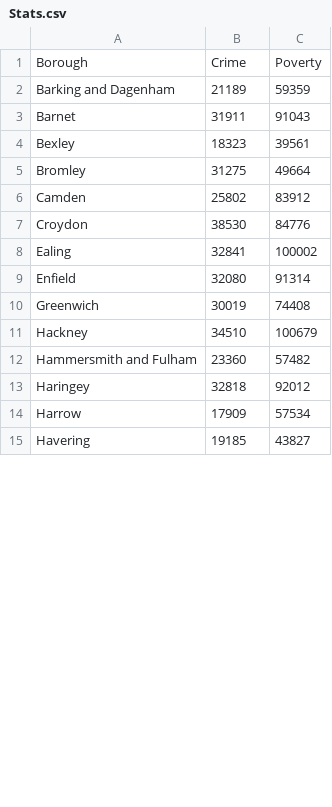
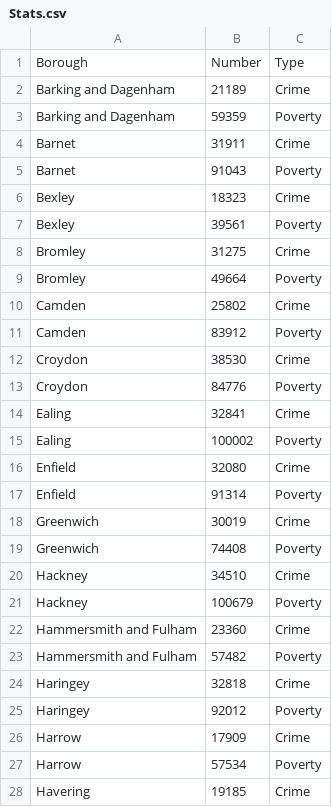
Before and after one commit to UzairCity/Stats, a CSV file: Stats.csv, drawn as a sheet; only a part is shown; the diff covers the shown part only.

Commit message:
new

```diff
--- a/Stats.csv
+++ b/Stats.csv
@@ -1,15 +1,28 @@
-Borough,Crime,Poverty
-Barking and Dagenham,21189,59359
-Barnet,31911,91043
-Bexley,18323,39561
-Bromley,31275,49664
-Camden,25802,83912
-Croydon,38530,84776
-Ealing,32841,100002
-Enfield,32080,91314
-Greenwich,30019,74408
-Hackney,34510,100679
-Hammersmith and Fulham,23360,57482
-Haringey,32818,92012
-Harrow,17909,57534
-Havering,19185,43827
+Borough,Number,Type
+Barking and Dagenham,21189,Crime
+Barking and Dagenham,59359,Poverty
+Barnet,31911,Crime
+Barnet,91043,Poverty
+Bexley,18323,Crime
+Bexley,39561,Poverty
+Bromley,31275,Crime
+Bromley,49664,Poverty
+Camden,25802,Crime
+Camden,83912,Poverty
+Croydon,38530,Crime
+Croydon,84776,Poverty
+Ealing,32841,Crime
+Ealing,100002,Poverty
+Enfield,32080,Crime
+Enfield,91314,Poverty
+Greenwich,30019,Crime
+Greenwich,74408,Poverty
+Hackney,34510,Crime
+Hackney,100679,Poverty
+Hammersmith and Fulham,23360,Crime
+Hammersmith and Fulham,57482,Poverty
+Haringey,32818,Crime
+Haringey,92012,Poverty
+Harrow,17909,Crime
+Harrow,57534,Poverty
+Havering,19185,Crime
```
Also changed, not shown: 18 added rows and 17 edited cells elsewhere in this file.
